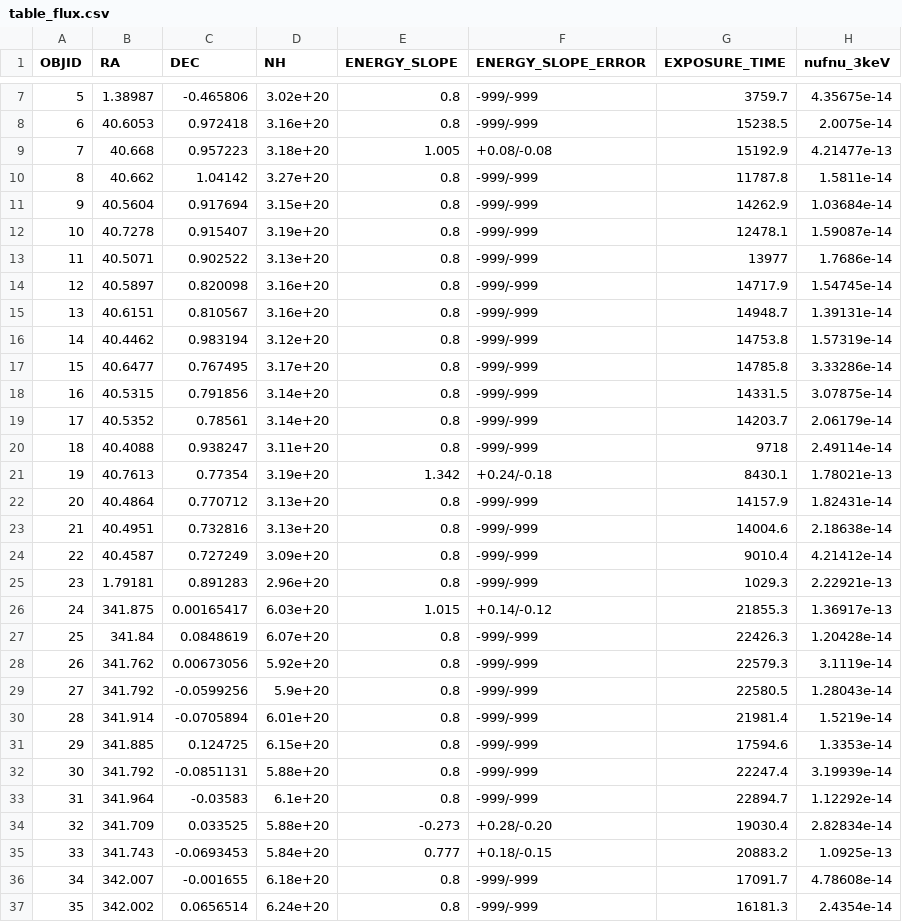
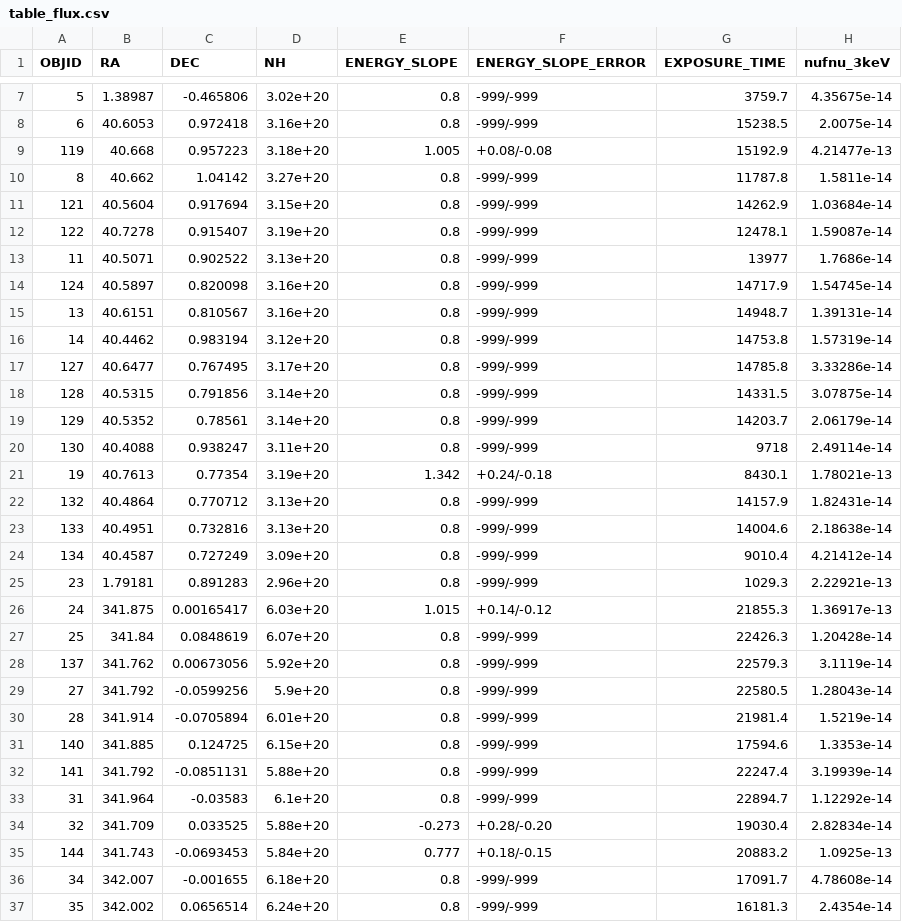
Before and after one commit to chbrandt/gavo_deepsky, a CSV file: pub/table_flux.csv, drawn as a sheet; only a part is shown, gaps mark what is left out; the diff covers the shown part only; the diff names each change by its address in the sheet, - before the commit and + after, or states it on an @@ line.

Commit message:
Update pub at Sat Jun 23 13:56:37 CEST 2018

```diff
--- a/pub/table_flux.csv
+++ b/pub/table_flux.csv
-A9 (OBJID): 7
+A9 (OBJID): 119
-A11 (OBJID): 9
+A11 (OBJID): 121
-A12 (OBJID): 10
+A12 (OBJID): 122
-A14 (OBJID): 12
+A14 (OBJID): 124
-A17 (OBJID): 15
+A17 (OBJID): 127
-A18 (OBJID): 16
+A18 (OBJID): 128
-A19 (OBJID): 17
+A19 (OBJID): 129
-A20 (OBJID): 18
+A20 (OBJID): 130
-A22 (OBJID): 20
+A22 (OBJID): 132
-A23 (OBJID): 21
+A23 (OBJID): 133
-A24 (OBJID): 22
+A24 (OBJID): 134
-A28 (OBJID): 26
+A28 (OBJID): 137
-A31 (OBJID): 29
+A31 (OBJID): 140
-A32 (OBJID): 30
+A32 (OBJID): 141
-A35 (OBJID): 33
+A35 (OBJID): 144
```
Also changed, not shown: 16 edited cells elsewhere in this file.
